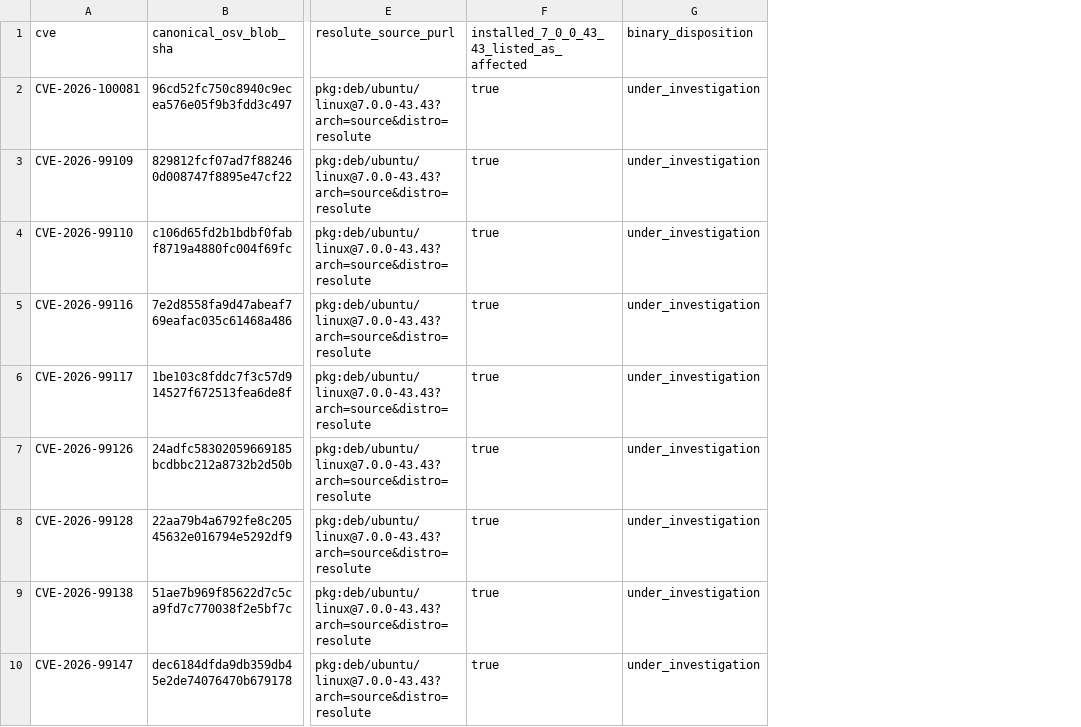
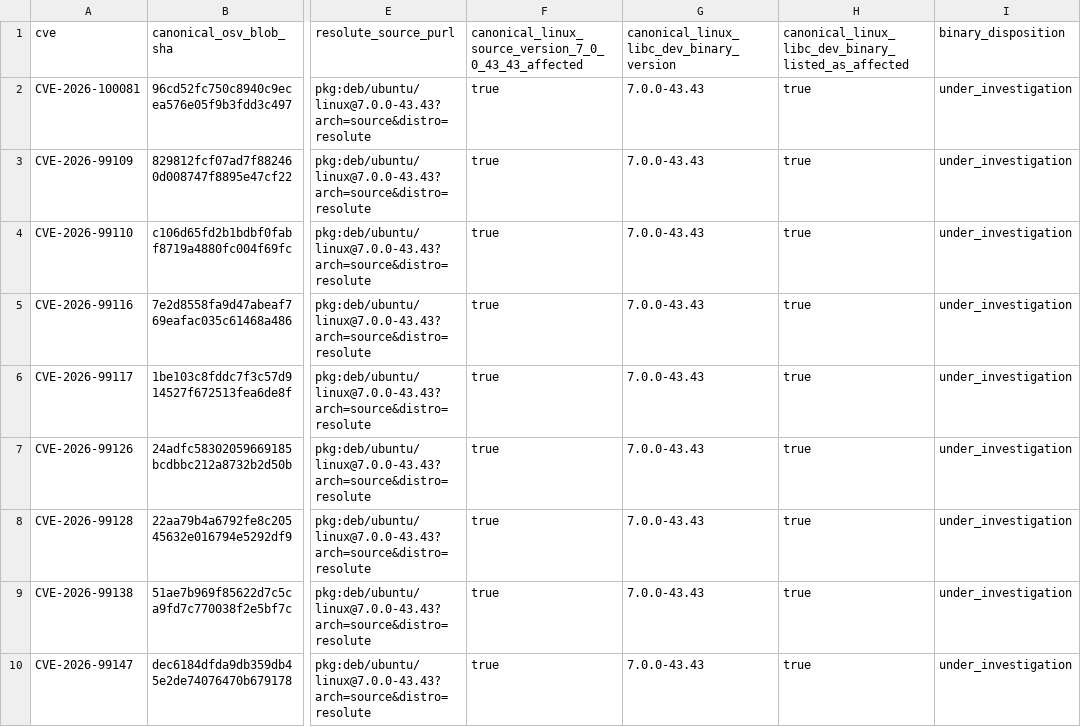
Before and after one commit to baobab-platform/baobab-dev, a TSV file: docs/assessments/dev10-image-observed-cves-41-canonical.tsv, drawn as a sheet; only a part is shown, gaps mark what is left out; the diff names each change by its address in the sheet, - before the commit and + after, or states it on an @@ line.

Commit message:
Record Canonical linux-libc-dev binary mapping for all 41 CVEs

```diff
--- a/docs/assessments/dev10-image-observed-cves-41-canonical.tsv
+++ b/docs/assessments/dev10-image-observed-cves-41-canonical.tsv
+column G, rows 1-10: canonical_linux_libc_dev_binary_version | 7.0.0-43.43 | 7.0.0-43.43 | 7.0.0-43.43 | 7.0.0-43.43 | 7.0.0-43.43 | 7.0.0-43.43 | 7.0.0-43.43 | 7.0.0-43.43 | 7.0.0-43.43
+column H, rows 1-10: canonical_linux_libc_dev_binary_listed_as_affected | true | true | true | true | true | true | true | true | true
-F1: installed_7_0_0_43_43_listed_as_affected
+F1: canonical_linux_source_version_7_0_0_43_43_affected
```
